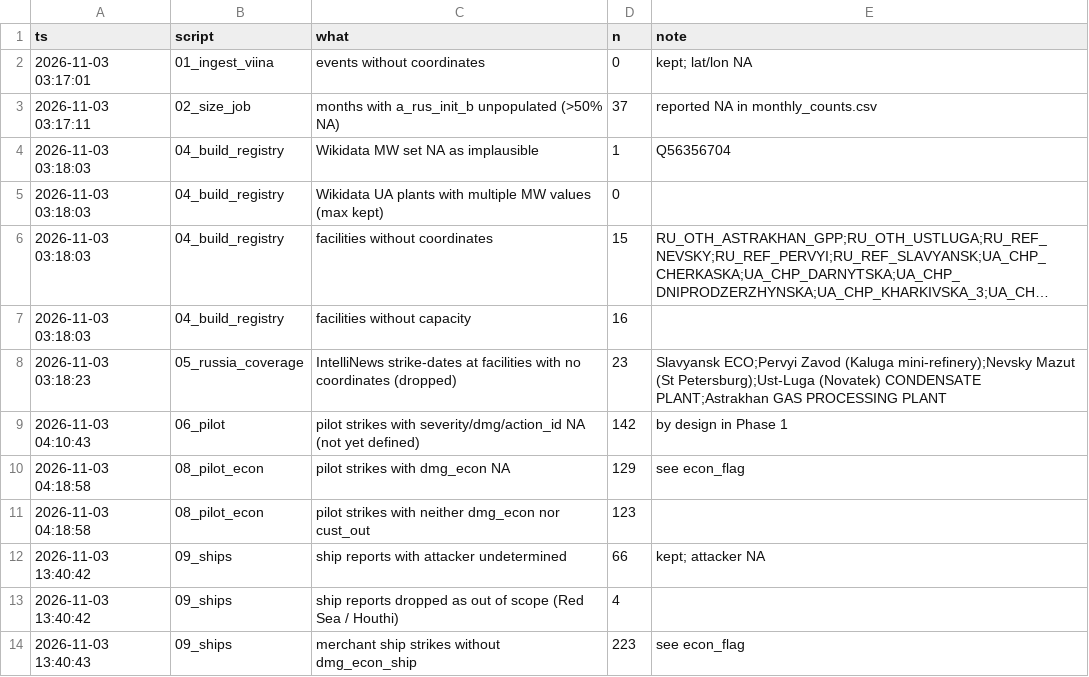
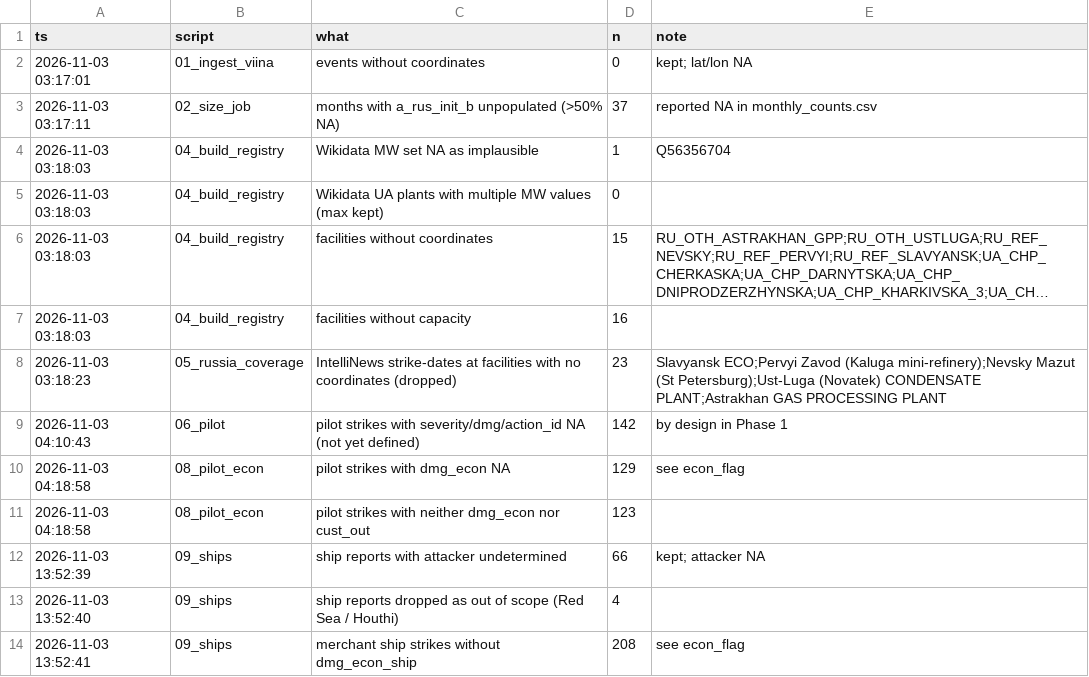
Before and after one commit to dklinenberg2020/multidimensional-deterrence, a CSV file: output/gap_log.csv, drawn as a sheet; long unchanged cells end in ….

```diff
--- a/output/gap_log.csv
+++ b/output/gap_log.csv
@@ -11,4 +11,4 @@ ts,script,what,n,note
 2026-11-03 04:18:58,08_pilot_econ,pilot strikes with neither dmg_econ nor cust_out,123,
-2026-11-03 13:40:42,09_ships,ship reports with attacker undetermined,66,kept; attacker NA
-2026-11-03 13:40:42,09_ships,ship reports dropped as out of scope (Red Sea / Houthi),4,
-2026-11-03 13:40:43,09_ships,merchant ship strikes without dmg_econ_ship,223,see econ_flag
+2026-11-03 13:52:39,09_ships,ship reports with attacker undetermined,66,kept; attacker NA
+2026-11-03 13:52:40,09_ships,ship reports dropped as out of scope (Red Sea / Houthi),4,
+2026-11-03 13:52:41,09_ships,merchant ship strikes without dmg_econ_ship,208,see econ_flag
```
Also changed, not shown: output/ship_summary_by_year.csv, output/ship_vessel_names.csv, 7 other files.
